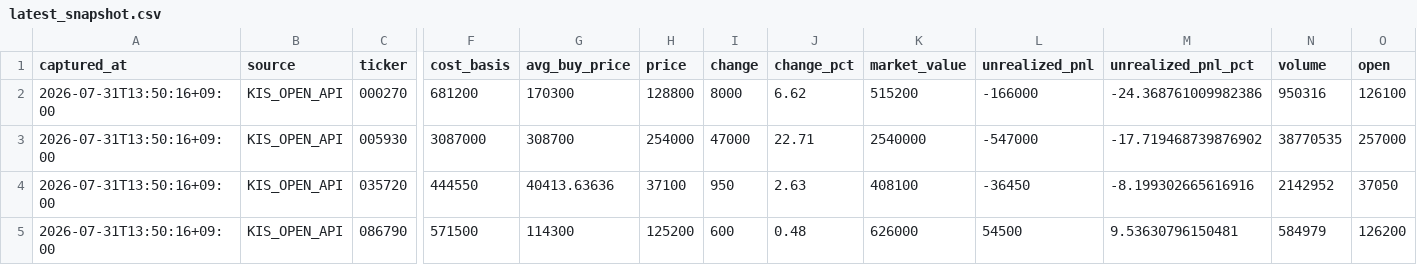
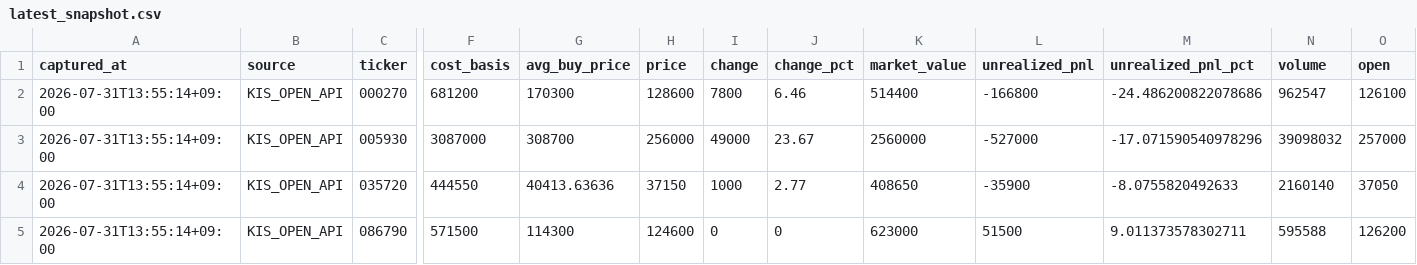
Before and after one commit to passing-by-5142/Good, a CSV file: kis_snapshot/latest_snapshot.csv, drawn as a sheet; only a part is shown, gaps mark what is left out; the diff covers the shown part only; the diff names each change by its address in the sheet, - before the commit and + after, or states it on an @@ line.

```diff
--- a/kis_snapshot/latest_snapshot.csv
+++ b/kis_snapshot/latest_snapshot.csv
-A2:A5 (captured_at): 2026-07-31T13:50:16+09:00
+A2:A5 (captured_at): 2026-07-31T13:55:14+09:00
-H2 (price): 128800
+H2 (price): 128600
-I2 (change): 8000
+I2 (change): 7800
-J2 (change_pct): 6.62
+J2 (change_pct): 6.46
-K2 (market_value): 515200
+K2 (market_value): 514400
-L2 (unrealized_pnl): -166000
+L2 (unrealized_pnl): -166800
-M2 (unrealized_pnl_pct): -24.368761009982386
+M2 (unrealized_pnl_pct): -24.486200822078686
-N2 (volume): 950316
+N2 (volume): 962547
-H3 (price): 254000
+H3 (price): 256000
-I3 (change): 47000
+I3 (change): 49000
-J3 (change_pct): 22.71
+J3 (change_pct): 23.67
-K3 (market_value): 2540000
+K3 (market_value): 2560000
-L3 (unrealized_pnl): -547000
+L3 (unrealized_pnl): -527000
-M3 (unrealized_pnl_pct): -17.719468739876902
+M3 (unrealized_pnl_pct): -17.071590540978296
-N3 (volume): 38770535
+N3 (volume): 39098032
-H4 (price): 37100
+H4 (price): 37150
-I4 (change): 950
+I4 (change): 1000
-J4 (change_pct): 2.63
+J4 (change_pct): 2.77
-K4 (market_value): 408100
+K4 (market_value): 408650
-L4 (unrealized_pnl): -36450
+L4 (unrealized_pnl): -35900
-M4 (unrealized_pnl_pct): -8.199302665616916
+M4 (unrealized_pnl_pct): -8.0755820492633
-N4 (volume): 2142952
+N4 (volume): 2160140
-H5 (price): 125200
+H5 (price): 124600
-I5 (change): 600
+I5 (change): 0
-J5 (change_pct): 0.48
+J5 (change_pct): 0
-K5 (market_value): 626000
+K5 (market_value): 623000
-L5 (unrealized_pnl): 54500
+L5 (unrealized_pnl): 51500
-M5 (unrealized_pnl_pct): 9.53630796150481
+M5 (unrealized_pnl_pct): 9.011373578302711
-N5 (volume): 584979
+N5 (volume): 595588
```
Also changed, not shown: 54 edited cells elsewhere in this file, 3 other files.
